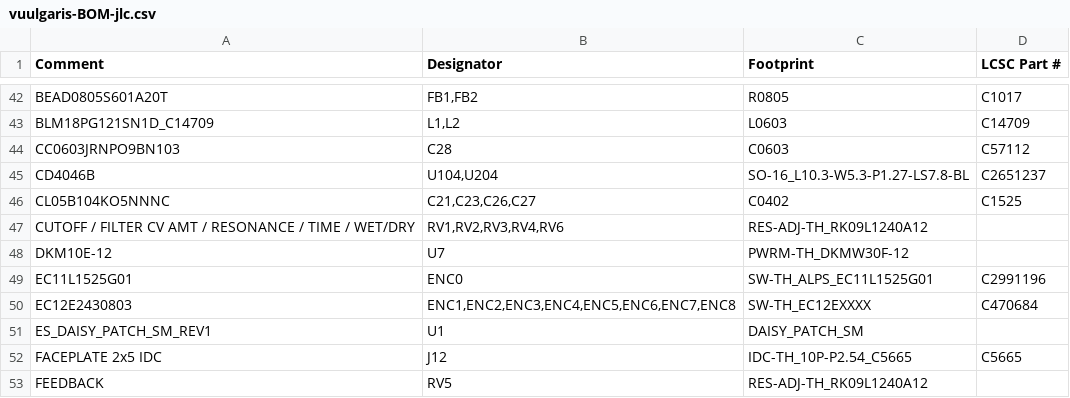
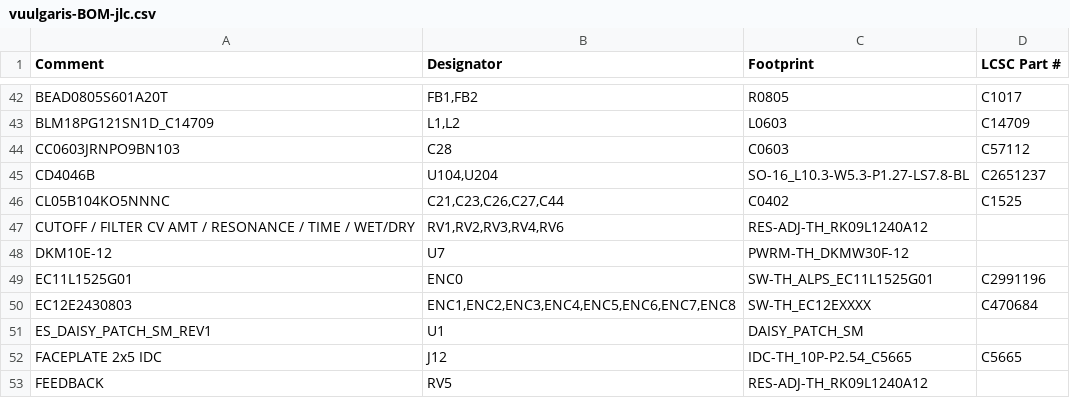
Before and after one commit to Dylan-Hackett/vuulgaris-v1, a CSV file: hardware/kicad/fab/vuulgaris-BOM-jlc.csv, drawn as a sheet; only a part is shown, gaps mark what is left out.

```diff
--- a/hardware/kicad/fab/vuulgaris-BOM-jlc.csv
+++ b/hardware/kicad/fab/vuulgaris-BOM-jlc.csv
@@ -45,3 +45,3 @@ CC0603JRNPO9BN103,C28,C0603,C57112
 CD4046B,"U104,U204",SO-16_L10.3-W5.3-P1.27-LS7.8-BL,C2651237
-CL05B104KO5NNNC,"C21,C23,C26,C27",C0402,C1525
+CL05B104KO5NNNC,"C21,C23,C26,C27,C44",C0402,C1525
 CUTOFF / FILTER CV AMT / RESONANCE / TIME / WET/DRY,"RV1,RV2,RV3,RV4,RV6",RES-ADJ-TH_RK09L1240A12,
```
Also changed, not shown: hardware/kicad/fab/vuulgaris-BOM.csv, hardware/kicad/fab/vuulgaris-CPL-jlc.csv, 29 other files.
